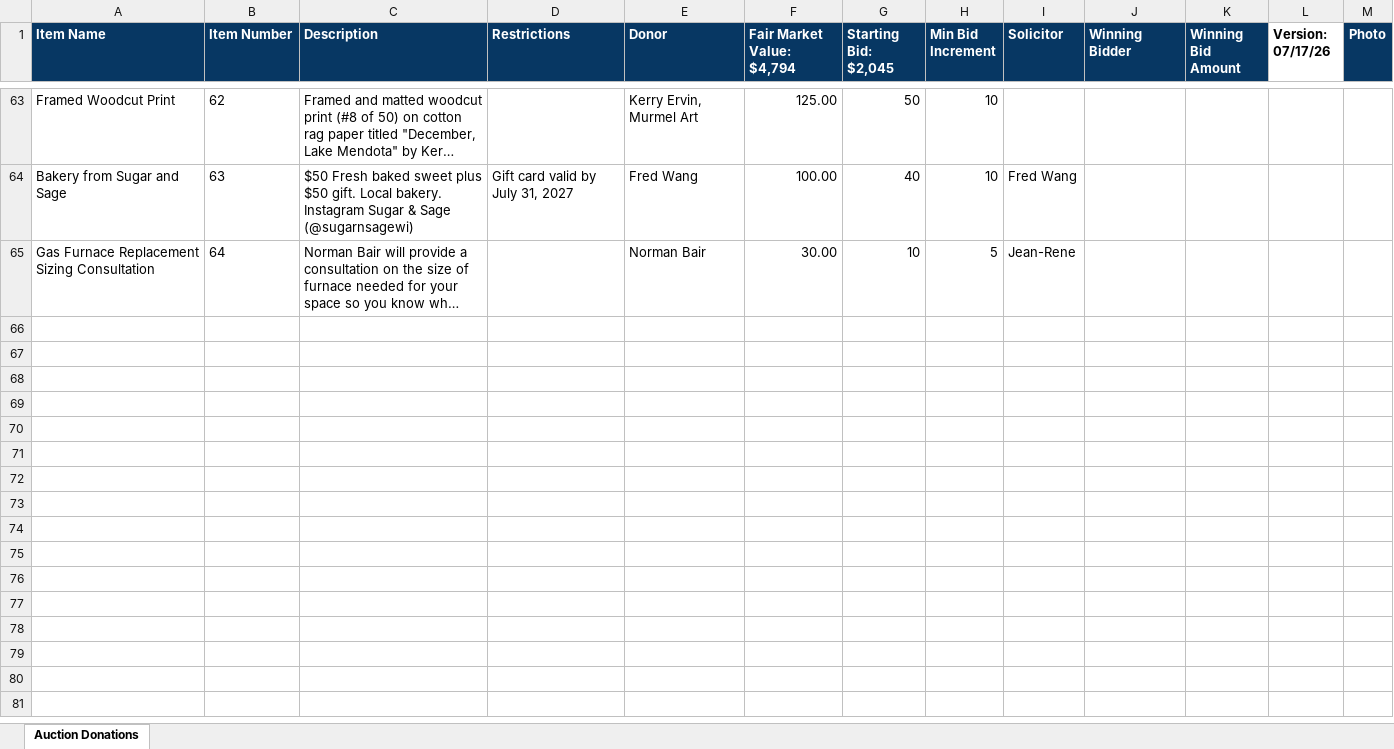
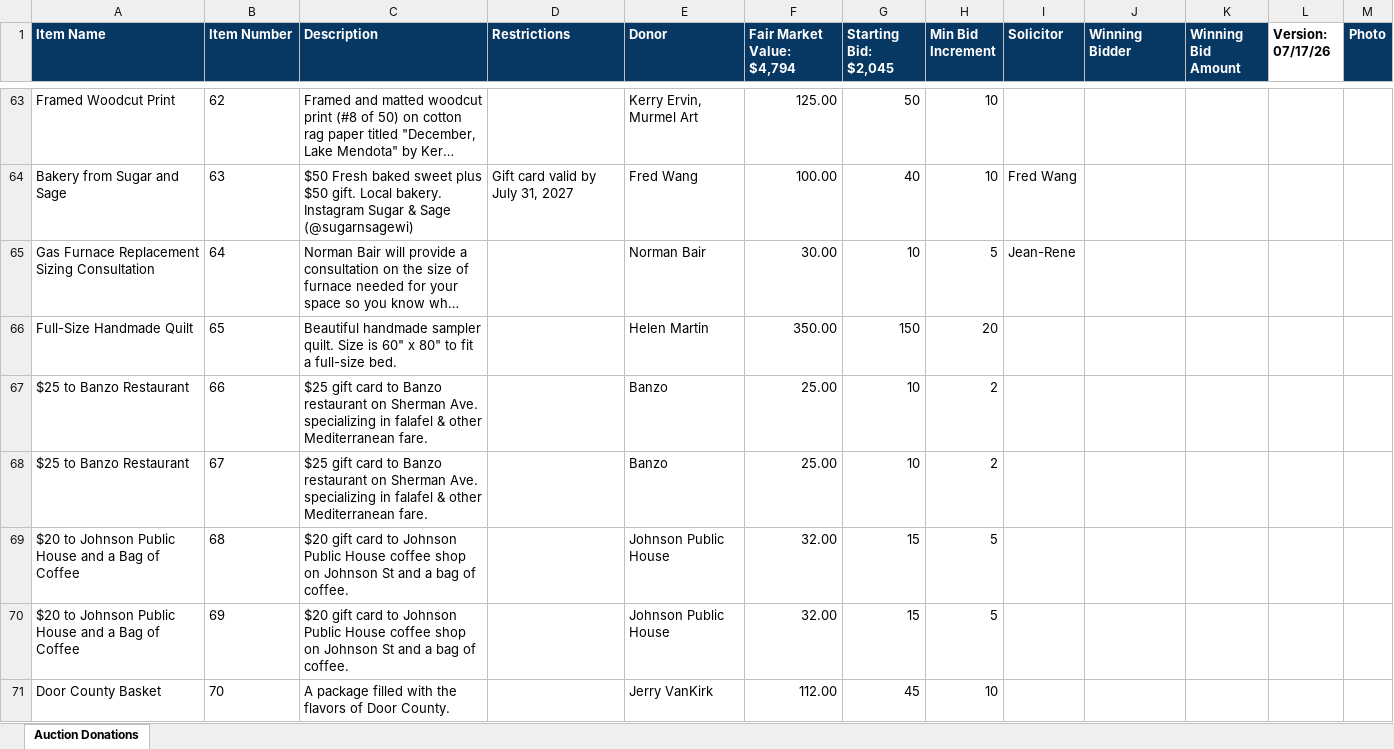
Before and after one commit to walleyefry/NP001_Silent_Auction_2026, an Excel workbook: Auction Database 2026.xlsx, sheet Auction Donations, drawn as a sheet; only a part is shown, gaps mark what is left out; long unchanged cells end in …; values as stored, in another font and other column widths than the file's, no borders; the diff names each change by its address in the sheet, - before the commit and + after, or states it on an @@ line.

```diff
--- a/Auction Database 2026.xlsx (sheet Auction Donations)
+++ b/Auction Database 2026.xlsx (sheet Auction Donations)
+row 66: Full-Size Handmade Quilt | 65 | Beautiful handmade sampler quilt. Size is 60" x 80" to fit a full-size bed. |  | Helen Martin | 350.00 | 150 | 20
+row 67: $25 to Banzo Restaurant | 66 | $25 gift card to Banzo restaurant on Sherman Ave. specializing in falafel & other Mediterranean fare. |  | Banzo | 25.00 | 10 | 2
+row 68: $25 to Banzo Restaurant | 67 | $25 gift card to Banzo restaurant on Sherman Ave. specializing in falafel & other Mediterranean fare. |  | Banzo | 25.00 | 10 | 2
+row 69: $20 to Johnson Public House and a Bag of Coffee | 68 | $20 gift card to Johnson Public House coffee shop on Johnson St and a bag of coffee. |  | Johnson Public House | 32.00 | 15 | 5
+row 70: $20 to Johnson Public House and a Bag of Coffee | 69 | $20 gift card to Johnson Public House coffee shop on Johnson St and a bag of coffee. |  | Johnson Public House | 32.00 | 15 | 5
+row 71: Door County Basket | 70 | A package filled with the flavors of Door County. |  | Jerry VanKirk | 112.00 | 45 | 10
```
Also changed, not shown: 2 other files.
